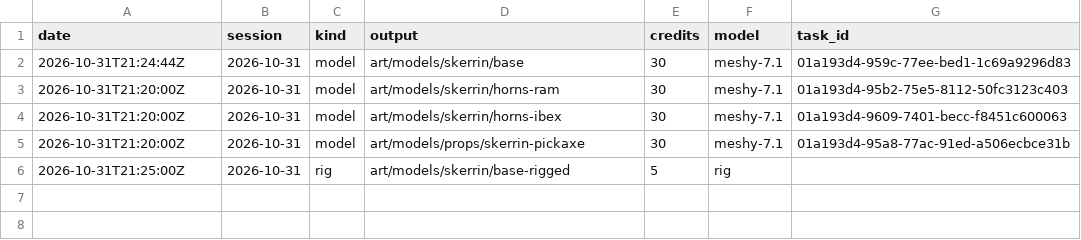
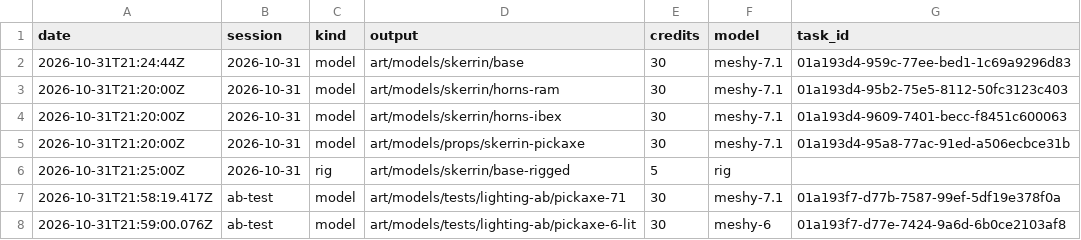
Before and after one commit to hackdonalds/game0, a CSV file: art/models/credit-ledger.csv, drawn as a sheet.

Commit message:
Meshy lighting A/B test results

```diff
--- a/art/models/credit-ledger.csv
+++ b/art/models/credit-ledger.csv
@@ -6 +6,3 @@ date,session,kind,output,credits,model,task_id
 2026-10-31T21:25:00Z,2026-10-31,rig,art/models/skerrin/base-rigged,5,rig,
+2026-10-31T21:58:19.417Z,ab-test,model,art/models/tests/lighting-ab/pickaxe-71,30,meshy-7.1,01a193f7-d77b-7587-99ef-5df19e378f0a
+2026-10-31T21:59:00.076Z,ab-test,model,art/models/tests/lighting-ab/pickaxe-6-lit,30,meshy-6,01a193f7-d77e-7424-9a6d-6b0ce2103af8
```
Also changed, not shown: 18 other files.
